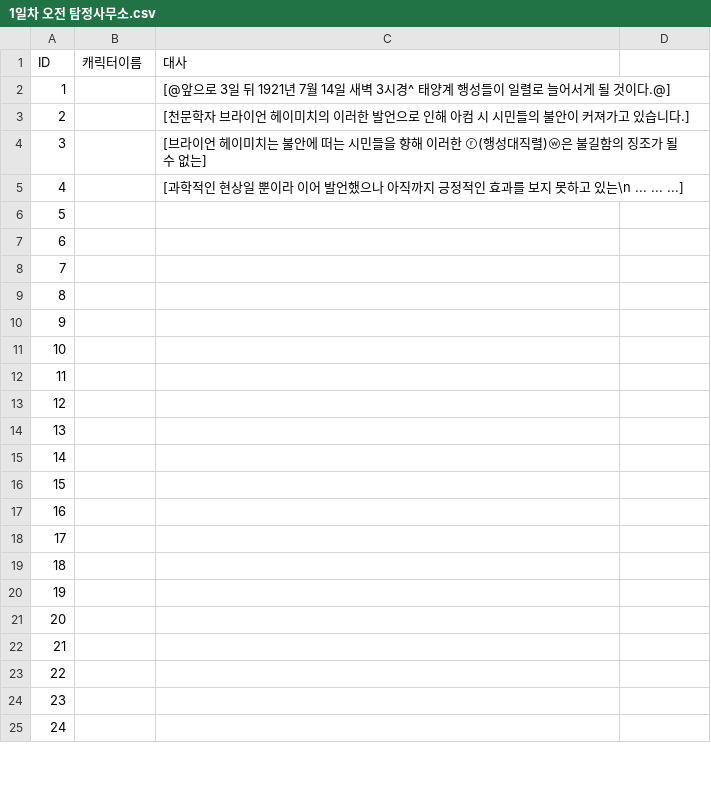
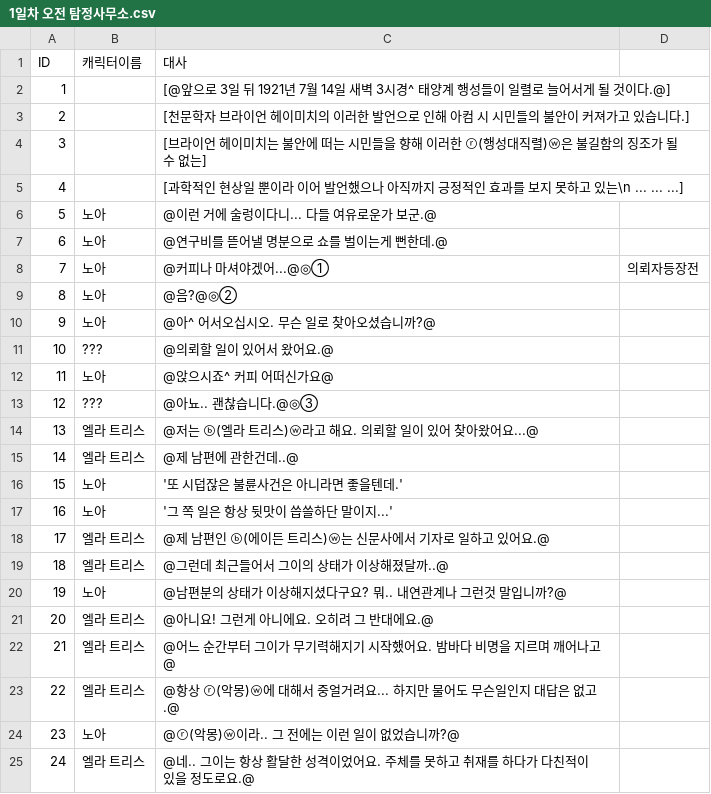
Before and after one commit to coolblue1853/PlamTurtle_Coc, a CSV file: A Shadow Over the Water/Assets/Asset/Resources/1일차 오전 탐정사무소.csv, drawn as a sheet; only a part is shown; the diff covers the shown part only.

```diff
--- a/A Shadow Over the Water/Assets/Asset/Resources/1일차 오전 탐정사무소.csv
+++ b/A Shadow Over the Water/Assets/Asset/Resources/1일차 오전 탐정사무소.csv
@@ -6,20 +6,20 @@ ID,캐릭터이름,대사
-5,,
-6,,
-7,,
-8,,
-9,,
-10,,
-11,,
-12,,
-13,,
-14,,
-15,,
-16,,
-17,,
-18,,
-19,,
-20,,
-21,,
-22,,
-23,,
-24,,
+5,노아,@이런 거에 술렁이다니... 다들 여유로운가 보군.@,
+6,노아,@연구비를 뜯어낼 명분으로 쇼를 벌이는게 뻔한데.@,
+7,노아,@커피나 마셔야겠어...@◎①,의뢰자등장전
+8,노아,@음?@◎②,
+9,노아,@아^ 어서오십시오. 무슨 일로 찾아오셨습니까?@,
+10,???,@의뢰할 일이 있어서 왔어요.@,
+11,노아,@앉으시죠^ 커피 어떠신가요@,
+12,???,@아뇨.. 괜찮습니다.@◎③,
+13,엘라 트리스,@저는 ⓑ(엘라 트리스)ⓦ라고 해요. 의뢰할 일이 있어 찾아왔어요...@,
+14,엘라 트리스,@제 남편에 관한건데..@,
+15,노아,'또 시덥잖은 불륜사건은 아니라면 좋을텐데.',
+16,노아,'그 쪽 일은 항상 뒷맛이 씁쓸하단 말이지...',
+17,엘라 트리스,@제 남편인 ⓑ(에이든 트리스)ⓦ는 신문사에서 기자로 일하고 있어요.@,
+18,엘라 트리스,@그런데 최근들어서 그이의 상태가 이상해졌달까..@,
+19,노아,@남편분의 상태가 이상해지셨다구요? 뭐.. 내연관계나 그런것 말입니까?@,
+20,엘라 트리스,@아니요! 그런게 아니에요. 오히려 그 반대에요.@,
+21,엘라 트리스,@어느 순간부터 그이가 무기력해지기 시작했어요.  밤바다 비명을 지르며 깨어나고@,
+22,엘라 트리스,@항상 ⓡ(악몽)ⓦ에 대해서 중얼거려요... 하지만 물어도 무슨일인지 대답은 없고.@,
+23,노아,@ⓡ(악몽)ⓦ이라.. 그 전에는 이런 일이 없었습니까?@,
+24,엘라 트리스,@네.. 그이는 항상 활달한 성격이었어요. 주체를 못하고 취재를 하다가 다친적이 있을 정도로요.@,
```
Also changed, not shown: 15 added rows and 6 edited cells elsewhere in this file, 26 other files.
